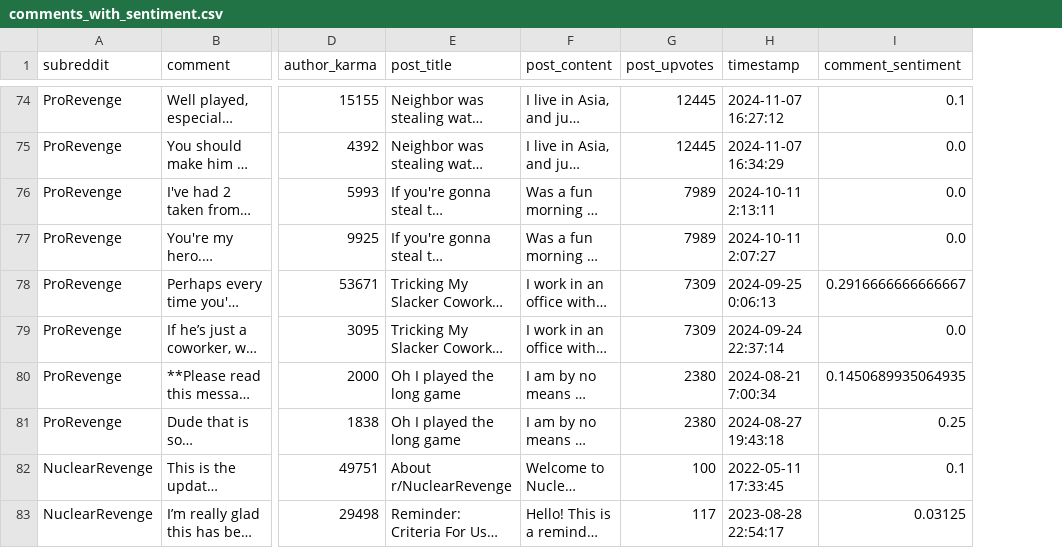
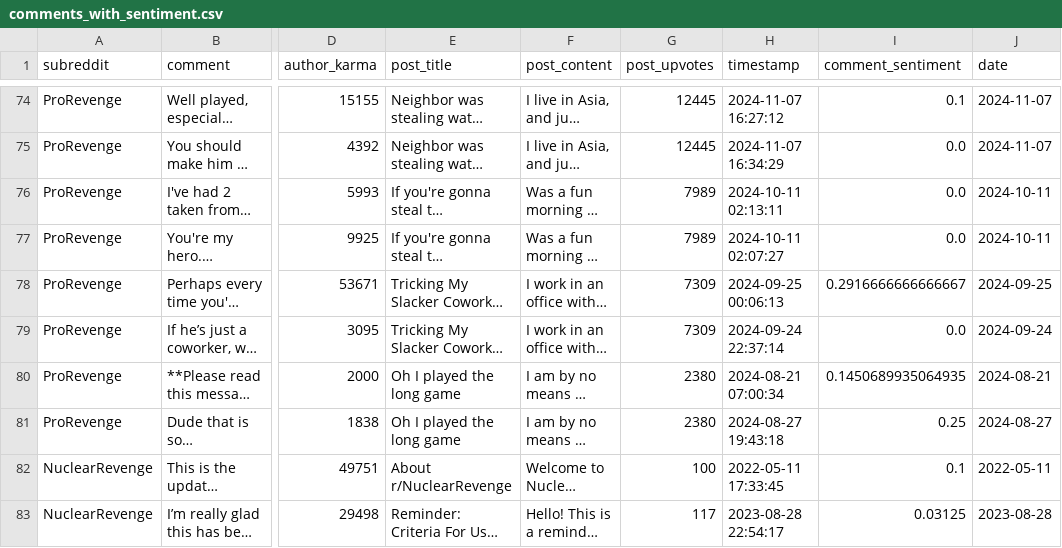
Before and after one commit to Superkart/Reddit_Moderator_Tool, a CSV file: comments_with_sentiment.csv, drawn as a sheet; only a part is shown, gaps mark what is left out; long unchanged cells end in …; the diff covers the shown part only; the diff names each change by its address in the sheet, - before the commit and + after, or states it on an @@ line.

```diff
--- a/comments_with_sentiment.csv
+++ b/comments_with_sentiment.csv
+column J (date), rows 74-83: 2024-11-07 | 2024-11-07 | 2024-10-11 | 2024-10-11 | 2024-09-25 | 2024-09-24 | 2024-08-21 | 2024-08-27 | 2022-05-11 | 2023-08-28
-H76 (timestamp): 2024-10-11 2:13:11
+H76 (timestamp): 2024-10-11 02:13:11
-H77 (timestamp): 2024-10-11 2:07:27
+H77 (timestamp): 2024-10-11 02:07:27
-H78 (timestamp): 2024-09-25 0:06:13
+H78 (timestamp): 2024-09-25 00:06:13
-H80 (timestamp): 2024-08-21 7:00:34
+H80 (timestamp): 2024-08-21 07:00:34
```
Also changed, not shown: 33 edited cells elsewhere in this file.
